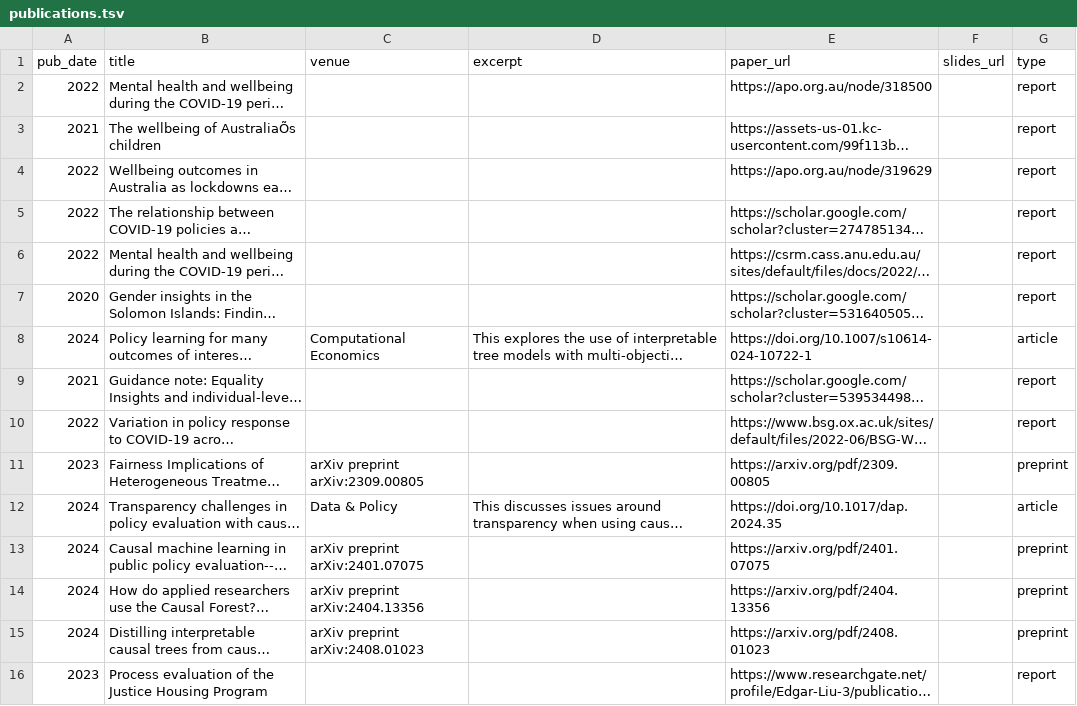
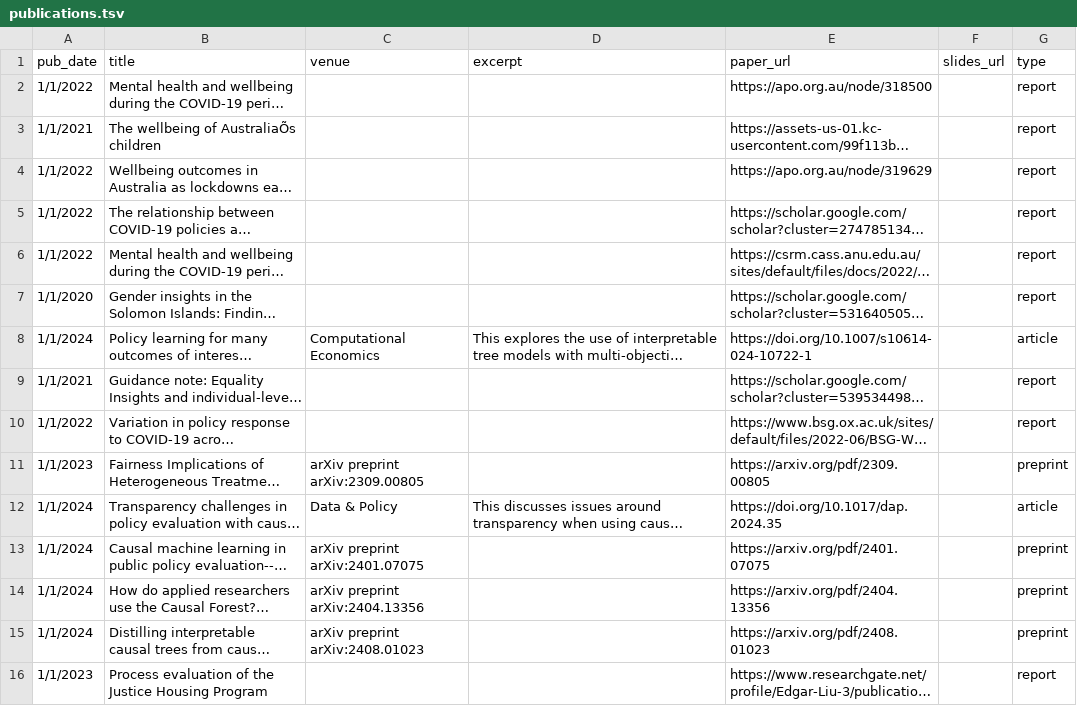
Before and after one commit to pbrehill/pbrehill.github.io, a TSV file: markdown_generator/publications.tsv, drawn as a sheet; long unchanged cells end in …; the diff names each change by its address in the sheet, - before the commit and + after, or states it on an @@ line.

Commit message:
Changed publications.

```diff
--- a/markdown_generator/publications.tsv
+++ b/markdown_generator/publications.tsv
-A2 (pub_date): 2022
+A2 (pub_date): 1/1/2022
-A3 (pub_date): 2021
+A3 (pub_date): 1/1/2021
-A4:A6 (pub_date): 2022
+A4:A6 (pub_date): 1/1/2022
-A7 (pub_date): 2020
+A7 (pub_date): 1/1/2020
-A8 (pub_date): 2024
+A8 (pub_date): 1/1/2024
-A9 (pub_date): 2021
+A9 (pub_date): 1/1/2021
-A10 (pub_date): 2022
+A10 (pub_date): 1/1/2022
-A11 (pub_date): 2023
+A11 (pub_date): 1/1/2023
-A12:A15 (pub_date): 2024
+A12:A15 (pub_date): 1/1/2024
-A16 (pub_date): 2023
+A16 (pub_date): 1/1/2023
```
Also changed, not shown: 19 other files.
